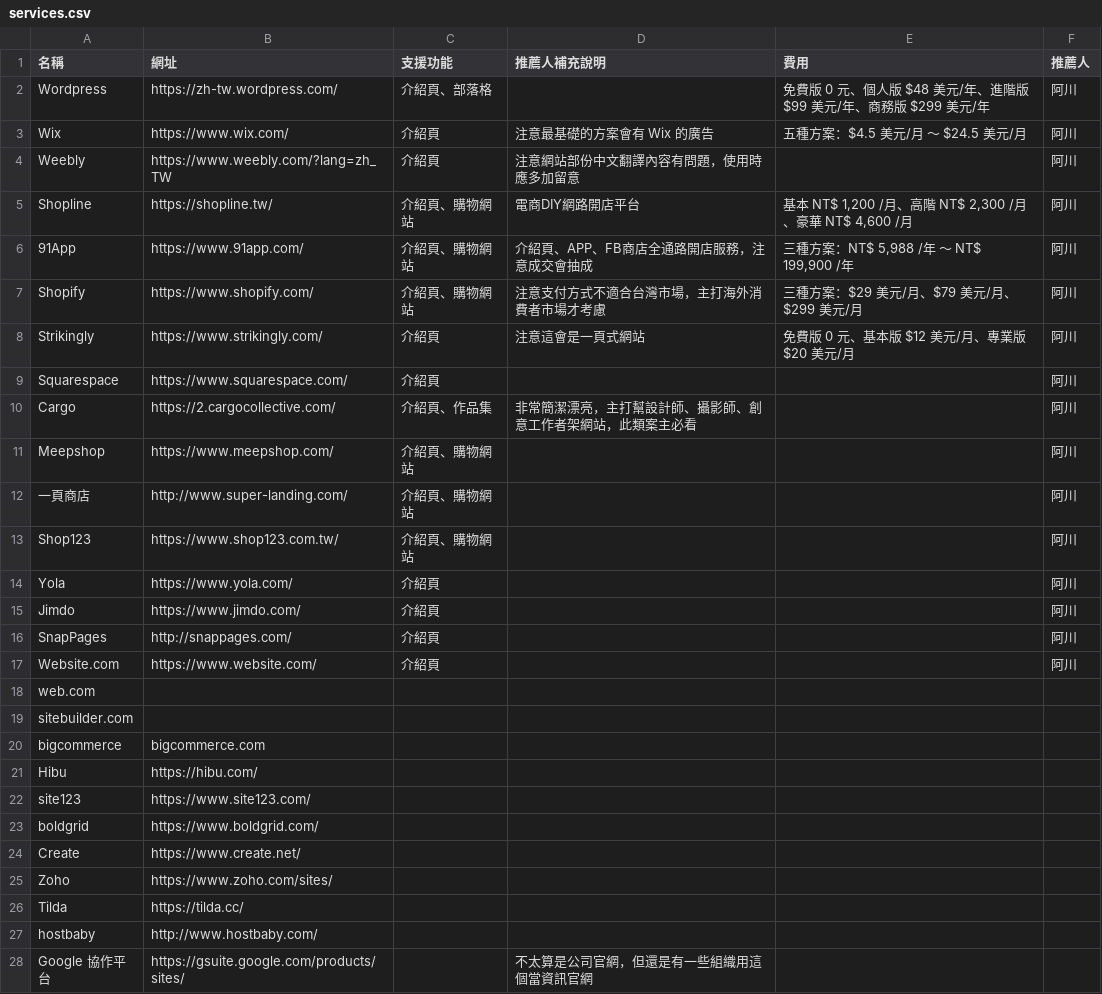
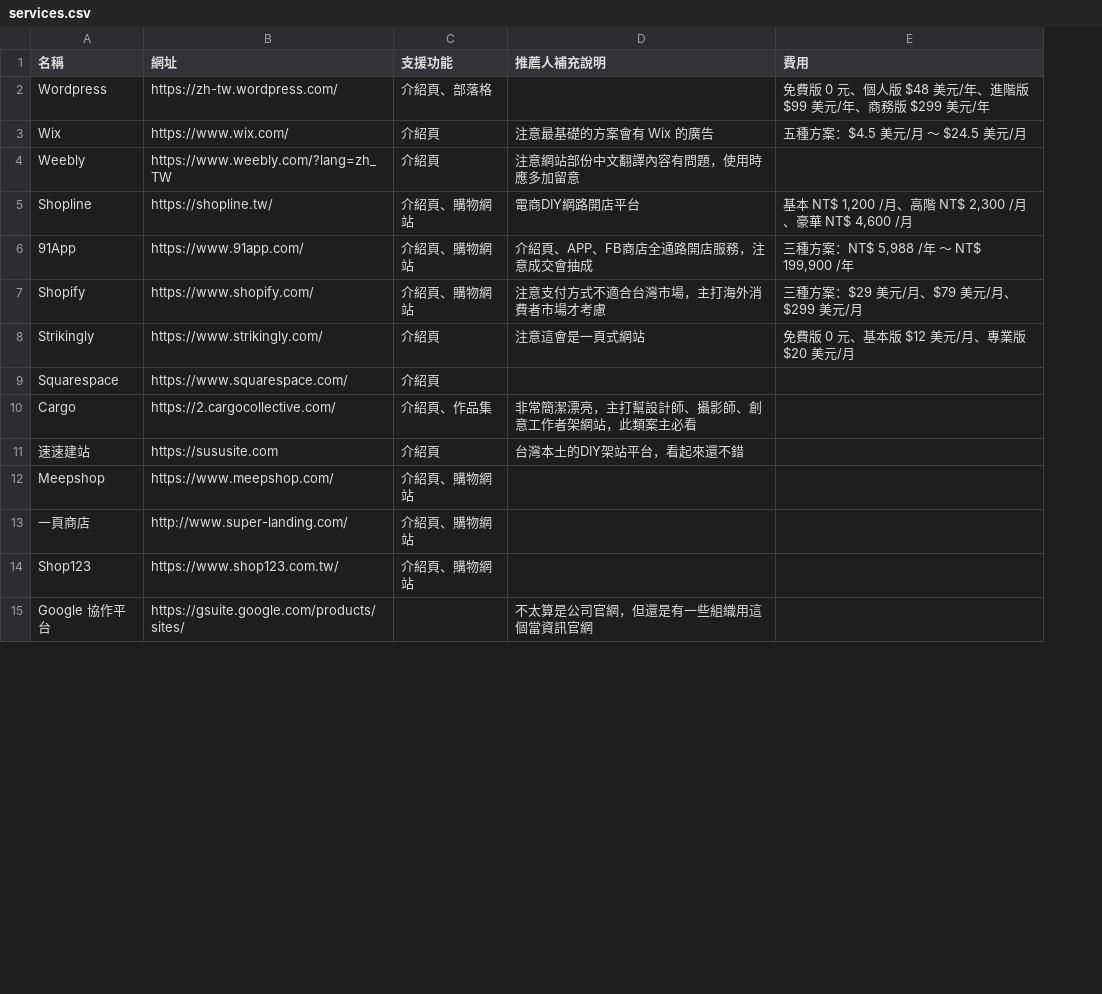
Before and after one commit to howtomakeaturn/makewebsites, a CSV file: storage/app/latest/services.csv, drawn as a sheet; only a part is shown; removed rows and columns are numbered as before the commit, all else as after; the diff covers the shown part only; the diff names each change by its address in the sheet, - before the commit and + after, or states it on an @@ line.

Commit message:
update data

```diff
--- a/storage/app/latest/services.csv
+++ b/storage/app/latest/services.csv
-column F (推薦人), rows 2-13: all 阿川
+row 11: 速速建站 | https://sususite.com | 介紹頁 | 台灣本土的DIY架站平台，看起來還不錯
-row 14: Yola | https://www.yola.com/ | 介紹頁 |  |  | 阿川
-row 15: Jimdo | https://www.jimdo.com/ | 介紹頁 |  |  | 阿川
-row 16: SnapPages | http://snappages.com/ | 介紹頁 |  |  | 阿川
-row 17: Website.com | https://www.website.com/ | 介紹頁 |  |  | 阿川
-row 18: web.com
-row 19: sitebuilder.com
-row 20: bigcommerce | bigcommerce.com
-row 21: Hibu | https://hibu.com/
-row 22: site123 | https://www.site123.com/
-row 23: boldgrid | https://www.boldgrid.com/
-row 24: Create | https://www.create.net/
-row 25: Zoho | https://www.zoho.com/sites/
-row 26: Tilda | https://tilda.cc/
-row 27: hostbaby | http://www.hostbaby.com/
```
Also changed, not shown: 1 added row, 4 removed rows and 1 moved row elsewhere in this file, 1 other file.
